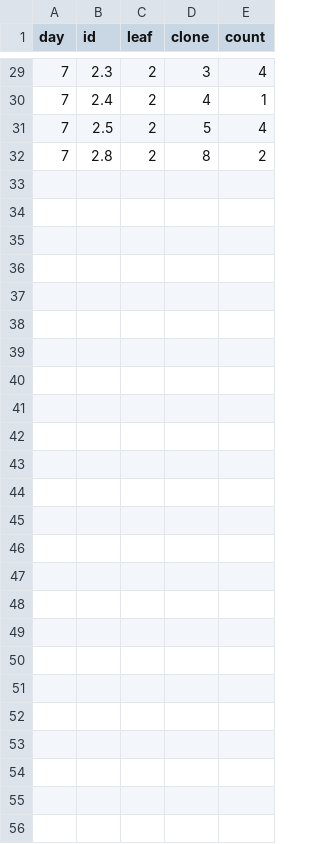
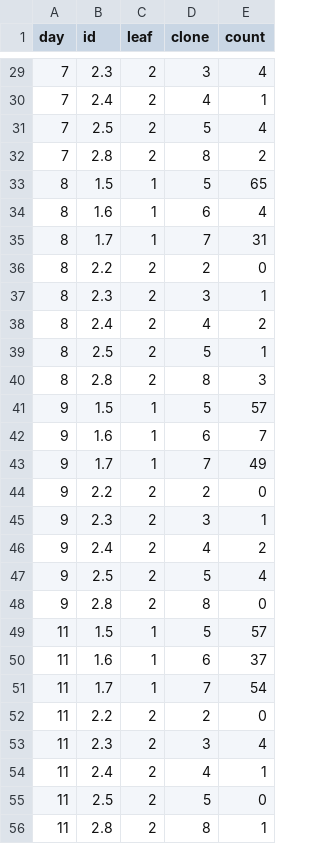
Before and after one commit to grade0ne/csunThesis, a CSV file: data/pop1.csv, drawn as a sheet; only a part is shown, gaps mark what is left out; the diff names each change by its address in the sheet, - before the commit and + after, or states it on an @@ line.

```diff
--- a/data/pop1.csv
+++ b/data/pop1.csv
+row 33: 8 | 1.5 | 1 | 5 | 65
+row 34: 8 | 1.6 | 1 | 6 | 4
+row 35: 8 | 1.7 | 1 | 7 | 31
+row 36: 8 | 2.2 | 2 | 2 | 0
+row 37: 8 | 2.3 | 2 | 3 | 1
+row 38: 8 | 2.4 | 2 | 4 | 2
+row 39: 8 | 2.5 | 2 | 5 | 1
+row 40: 8 | 2.8 | 2 | 8 | 3
+row 41: 9 | 1.5 | 1 | 5 | 57
+row 42: 9 | 1.6 | 1 | 6 | 7
+row 43: 9 | 1.7 | 1 | 7 | 49
+row 44: 9 | 2.2 | 2 | 2 | 0
+row 45: 9 | 2.3 | 2 | 3 | 1
+row 46: 9 | 2.4 | 2 | 4 | 2
+row 47: 9 | 2.5 | 2 | 5 | 4
+row 48: 9 | 2.8 | 2 | 8 | 0
+row 49: 11 | 1.5 | 1 | 5 | 57
+row 50: 11 | 1.6 | 1 | 6 | 37
+row 51: 11 | 1.7 | 1 | 7 | 54
+row 52: 11 | 2.2 | 2 | 2 | 0
+row 53: 11 | 2.3 | 2 | 3 | 4
+row 54: 11 | 2.4 | 2 | 4 | 1
+row 55: 11 | 2.5 | 2 | 5 | 0
+row 56: 11 | 2.8 | 2 | 8 | 1
```
Also changed, not shown: 1 other file.
